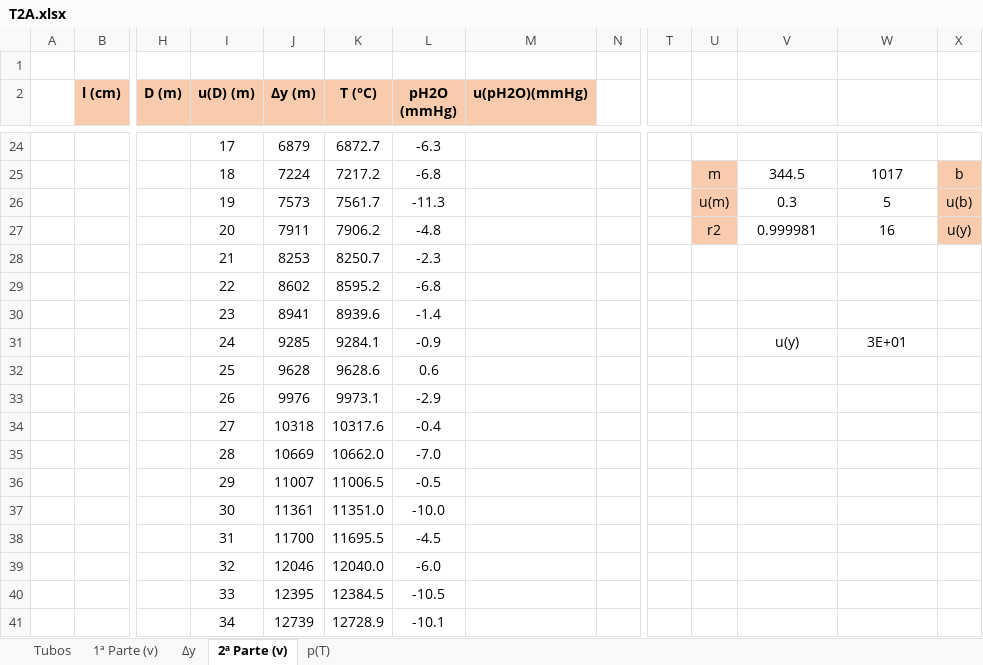
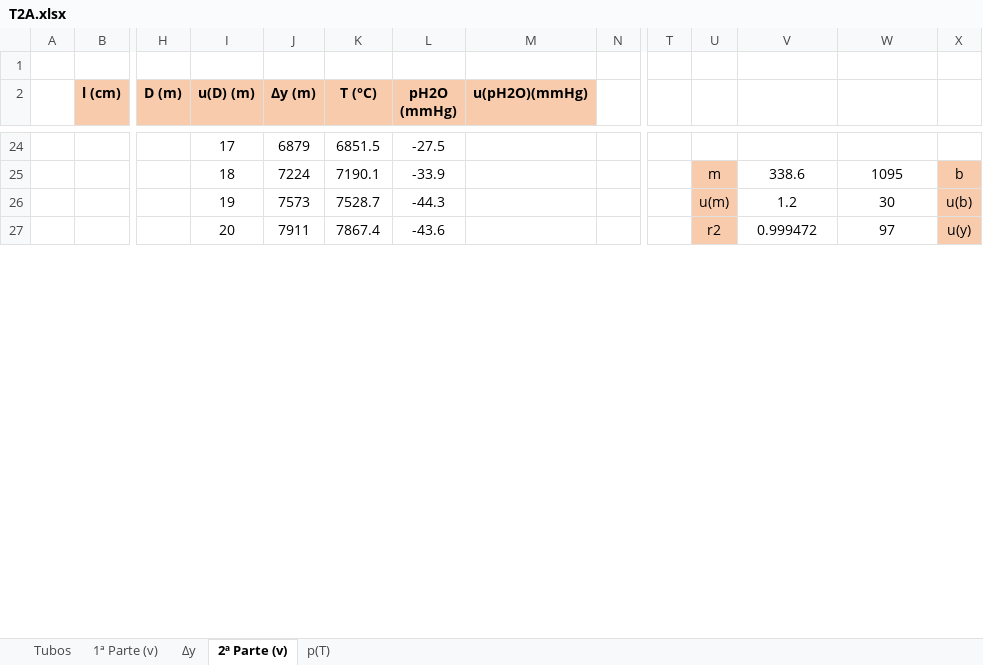
Before and after one commit to sergisousa/LABSFISICAII, an Excel workbook: 016/T2A/T2A.xlsx, sheet 2ª Parte (v), drawn as a sheet; only a part is shown, gaps mark what is left out; values as stored, in another font and other column widths than the file's, no borders; charts and pictures not drawn; removed rows and columns are numbered as before the commit, all else as after; rows hold the shown columns only; the diff covers the shown part only; the diff names each change by its address in the sheet, - before the commit and + after, or states it on an @@ line.

```diff
--- a/016/T2A/T2A.xlsx (sheet 2ª Parte (v))
+++ b/016/T2A/T2A.xlsx (sheet 2ª Parte (v))
-K24 (T (°C)): 6872.7
+K24 (T (°C)): 6851.5
-L24 (pH2O (mmHg)): -6.3
+L24 (pH2O (mmHg)): -27.5
-K25 (T (°C)): 7217.2
+K25 (T (°C)): 7190.1
-L25 (pH2O (mmHg)): -6.8
+L25 (pH2O (mmHg)): -33.9
-V25: 344.5
+V25: 338.6
-W25: 1017
+W25: 1095
-K26 (T (°C)): 7561.7
+K26 (T (°C)): 7528.7
-L26 (pH2O (mmHg)): -11.3
+L26 (pH2O (mmHg)): -44.3
-V26: 0.3
+V26: 1.2
-W26: 5
+W26: 30
-K27 (T (°C)): 7906.2
+K27 (T (°C)): 7867.4
-L27 (pH2O (mmHg)): -4.8
+L27 (pH2O (mmHg)): -43.6
-V27: 0.999981
+V27: 0.999472
-W27: 16
+W27: 97
-row 28:  |  |  | 21 | 8253 | 8250.7 | -2.3 |  |  |  |  | 1793164.343 | 34
-row 29:  |  |  | 22 | 8602 | 8595.2 | -6.8 |  |  |  |  | 461023853.5 | 8741.424668
-row 30:  |  |  | 23 | 8941 | 8939.6 | -1.4
-row 31:  |  |  | 24 | 9285 | 9284.1 | -0.9 |  |  |  |  | u(y) | 3E+01
-row 32:  |  |  | 25 | 9628 | 9628.6 | 0.6
-row 33:  |  |  | 26 | 9976 | 9973.1 | -2.9
-row 34:  |  |  | 27 | 10318 | 10317.6 | -0.4
-row 35:  |  |  | 28 | 10669 | 10662.0 | -7.0
-row 36:  |  |  | 29 | 11007 | 11006.5 | -0.5
-row 37:  |  |  | 30 | 11361 | 11351.0 | -10.0
-row 38:  |  |  | 31 | 11700 | 11695.5 | -4.5
-row 39:  |  |  | 32 | 12046 | 12040.0 | -6.0
-row 40:  |  |  | 33 | 12395 | 12384.5 | -10.5
-row 41:  |  |  | 34 | 12739 | 12728.9 | -10.1
```
Also changed, not shown: 22 added rows, 8 removed rows and 32 edited cells elsewhere in this sheet, sheet 1ª Parte (v), charts or pictures.
